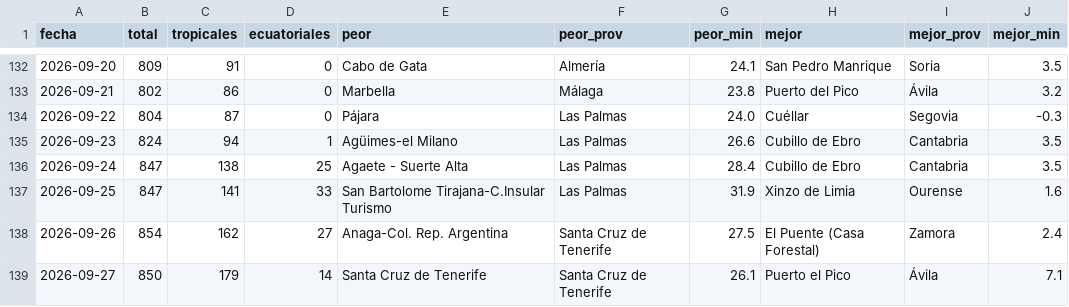
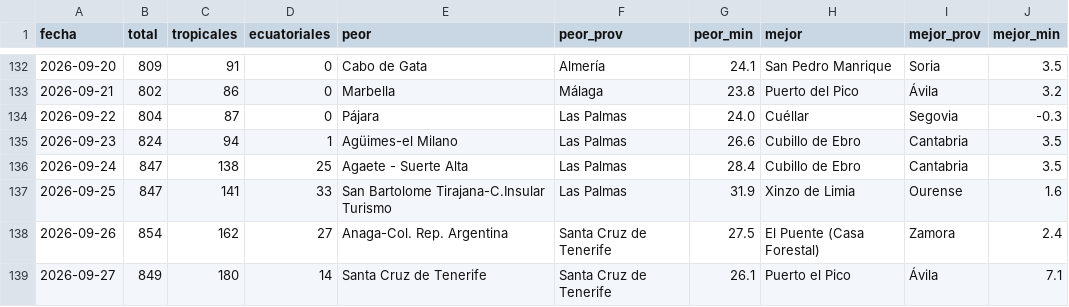
Before and after one commit to prestigyo/refugio-climatico, a CSV file: docs/parte/historial.csv, drawn as a sheet; only a part is shown, gaps mark what is left out.

```diff
--- a/docs/parte/historial.csv
+++ b/docs/parte/historial.csv
@@ -138,2 +138,2 @@ fecha,total,tropicales,ecuatoriales,peor,peor_prov,peor_min,mejor,mejor_prov,mej
 2026-09-26,854,162,27,Anaga-Col. Rep. Argentina,Santa Cruz de Tenerife,27.5,El Puente (Casa Forestal),Zamora,2.4
-2026-09-27,850,179,14,Santa Cruz de Tenerife,Santa Cruz de Tenerife,26.1,Puerto el Pico,Ávila,7.1
+2026-09-27,849,180,14,Santa Cruz de Tenerife,Santa Cruz de Tenerife,26.1,Puerto el Pico,Ávila,7.1
```
Also changed, not shown: 6 other files.
